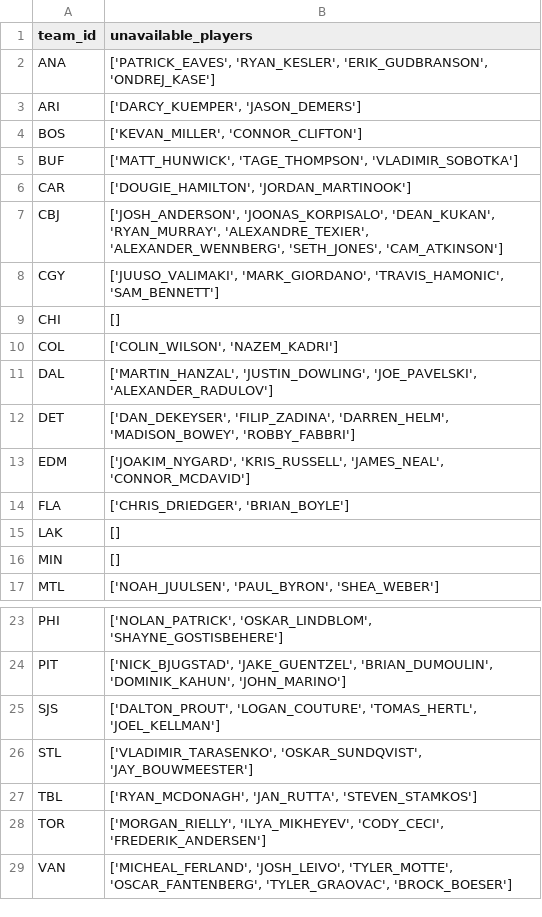
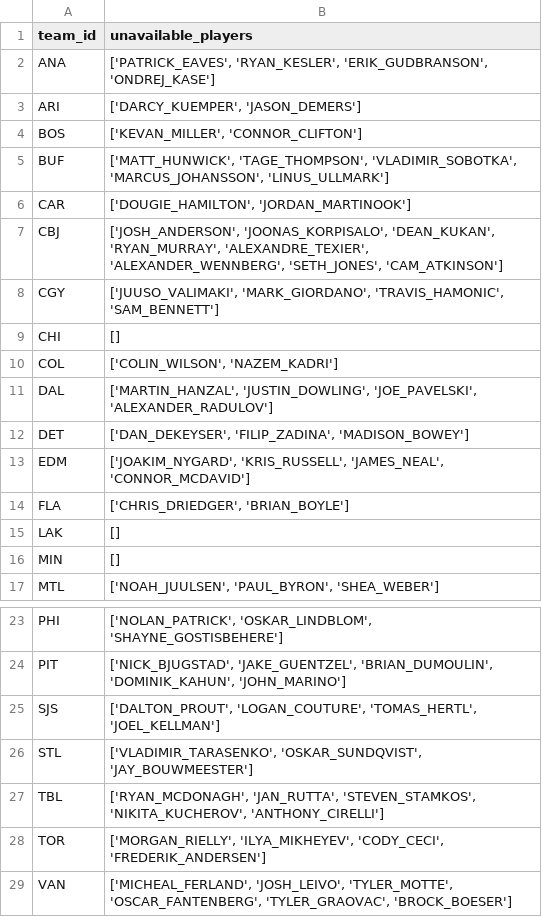
Before and after one commit to TobiasSolbeckar/nhl, a CSV file: Data/Unavailable_Players.csv, drawn as a sheet; only a part is shown, gaps mark what is left out.

```diff
--- a/Data/Unavailable_Players.csv
+++ b/Data/Unavailable_Players.csv
@@ -4,3 +4,3 @@ ARI,"['DARCY_KUEMPER', 'JASON_DEMERS']"
 BOS,"['KEVAN_MILLER', 'CONNOR_CLIFTON']"
-BUF,"['MATT_HUNWICK', 'TAGE_THOMPSON', 'VLADIMIR_SOBOTKA']"
+BUF,"['MATT_HUNWICK', 'TAGE_THOMPSON', 'VLADIMIR_SOBOTKA', 'MARCUS_JOHANSSON', 'LINUS_ULLMARK']"
 CAR,"['DOUGIE_HAMILTON', 'JORDAN_MARTINOOK']"
@@ -11,3 +11,3 @@ COL,"['COLIN_WILSON', 'NAZEM_KADRI']"
 DAL,"['MARTIN_HANZAL', 'JUSTIN_DOWLING', 'JOE_PAVELSKI', 'ALEXANDER_RADULOV']"
-DET,"['DAN_DEKEYSER', 'FILIP_ZADINA', 'DARREN_HELM', 'MADISON_BOWEY', 'ROBBY_FABBRI']"
+DET,"['DAN_DEKEYSER', 'FILIP_ZADINA', 'MADISON_BOWEY']"
 EDM,"['JOAKIM_NYGARD', 'KRIS_RUSSELL', 'JAMES_NEAL', 'CONNOR_MCDAVID']"
@@ -26,3 +26,3 @@ SJS,"['DALTON_PROUT', 'LOGAN_COUTURE', 'TOMAS_HERTL', 'JOEL_KELLMAN']"
 STL,"['VLADIMIR_TARASENKO', 'OSKAR_SUNDQVIST', 'JAY_BOUWMEESTER']"
-TBL,"['RYAN_MCDONAGH', 'JAN_RUTTA', 'STEVEN_STAMKOS']"
+TBL,"['RYAN_MCDONAGH', 'JAN_RUTTA', 'STEVEN_STAMKOS', 'NIKITA_KUCHEROV', 'ANTHONY_CIRELLI']"
 TOR,"['MORGAN_RIELLY', 'ILYA_MIKHEYEV', 'CODY_CECI', 'FREDERIK_ANDERSEN']"
```
Also changed, not shown: 8 other files.
